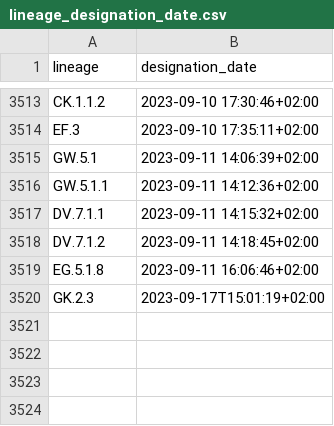
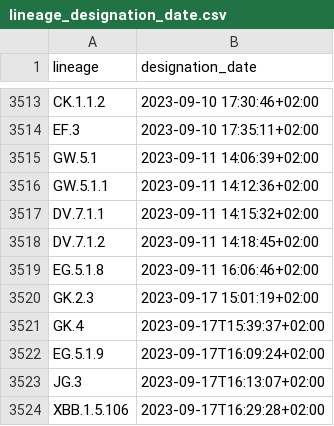
Before and after one commit to ciscorucinski/pango-designation-dates, a CSV file: data/lineage_designation_date.csv, drawn as a sheet; only a part is shown, gaps mark what is left out.

```diff
--- a/data/lineage_designation_date.csv
+++ b/data/lineage_designation_date.csv
@@ -3519,2 +3519,6 @@ DV.7.1.2,2023-09-11 14:18:45+02:00
 EG.5.1.8,2023-09-11 16:06:46+02:00
-GK.2.3,2023-09-17T15:01:19+02:00
+GK.2.3,2023-09-17 15:01:19+02:00
+GK.4,2023-09-17T15:39:37+02:00
+EG.5.1.9,2023-09-17T16:09:24+02:00
+JG.3,2023-09-17T16:13:07+02:00
+XBB.1.5.106,2023-09-17T16:29:28+02:00
```
Also changed, not shown: 1 other file.
